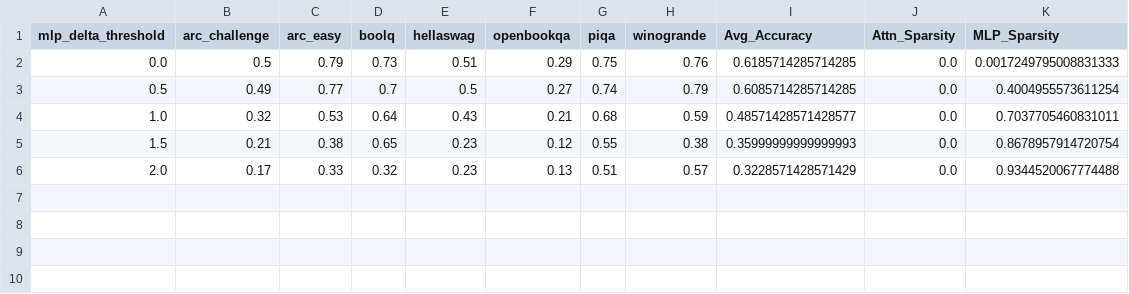
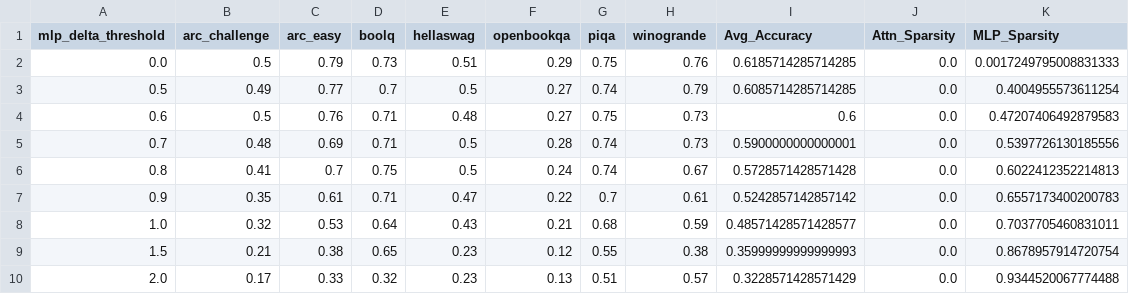
Before and after one commit to Emruur/DeltaAttention, a CSV file: experiments/experiment_mlp_delta_1/type2_summary.csv, drawn as a sheet; the diff names each change by its address in the sheet, - before the commit and + after, or states it on an @@ line.

Commit message:
row delta

```diff
--- a/experiments/experiment_mlp_delta_1/type2_summary.csv
+++ b/experiments/experiment_mlp_delta_1/type2_summary.csv
+row 4: 0.6 | 0.5 | 0.76 | 0.71 | 0.48 | 0.27 | 0.75 | 0.73 | 0.6 | 0.0 | 0.47207406492879583
+row 5: 0.7 | 0.48 | 0.69 | 0.71 | 0.5 | 0.28 | 0.74 | 0.73 | 0.5900000000000001 | 0.0 | 0.5397726130185556
+row 6: 0.8 | 0.41 | 0.7 | 0.75 | 0.5 | 0.24 | 0.74 | 0.67 | 0.5728571428571428 | 0.0 | 0.6022412352214813
+row 7: 0.9 | 0.35 | 0.61 | 0.71 | 0.47 | 0.22 | 0.7 | 0.61 | 0.5242857142857142 | 0.0 | 0.6557173400200783
```
Also changed, not shown: 3 other files.
